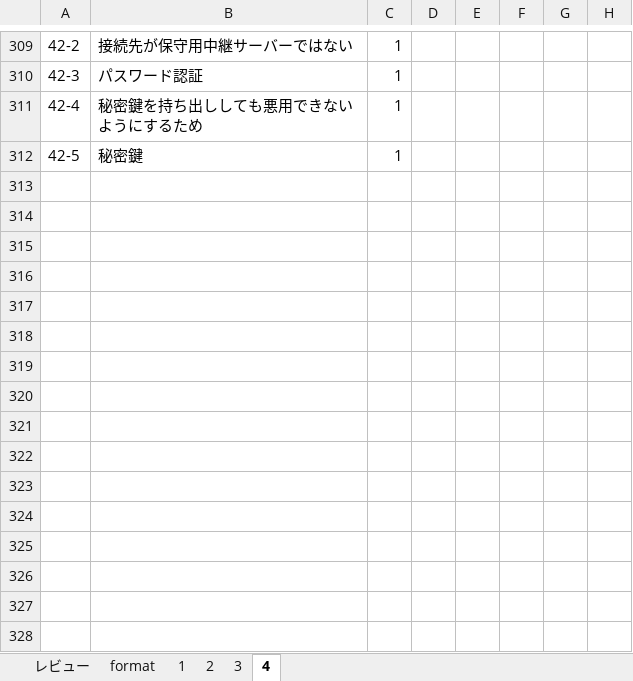
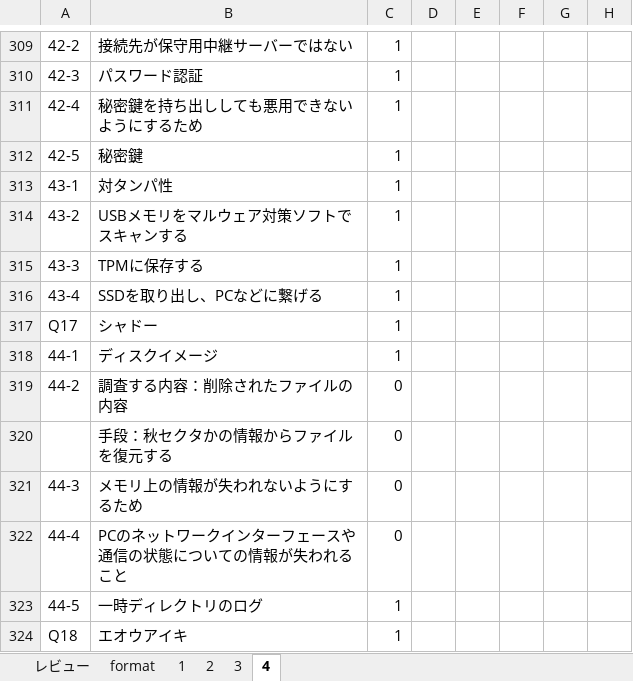
Before and after one commit to Shinichi0713/security_specialist, an Excel workbook: 2025/basic/archive_solves.xlsm, sheet 4, drawn as a sheet; only a part is shown, gaps mark what is left out; values as stored, in another font and other column widths than the file's, no borders; the diff names each change by its address in the sheet, - before the commit and + after, or states it on an @@ line.

Commit message:
up

```diff
--- a/2025/basic/archive_solves.xlsm (sheet 4)
+++ b/2025/basic/archive_solves.xlsm (sheet 4)
+row 313: 43-1 | 対タンパ性 | 1
+row 314: 43-2 | USBメモリをマルウェア対策ソフトでスキャンする | 1
+row 315: 43-3 | TPMに保存する | 1
+row 316: 43-4 | SSDを取り出し、PCなどに繋げる | 1
+row 317: Q17 | シャドー | 1
+row 318: 44-1 | ディスクイメージ | 1
+row 319: 44-2 | 調査する内容：削除されたファイルの内容 | 0
+row 320:  | 手段：秋セクタかの情報からファイルを復元する | 0
+row 321: 44-3 | メモリ上の情報が失われないようにするため | 0
+row 322: 44-4 | PCのネットワークインターフェースや通信の状態についての情報が失われること | 0
+row 323: 44-5 | 一時ディレクトリのログ | 1
+row 324: Q18 | エオウアイキ | 1
```
